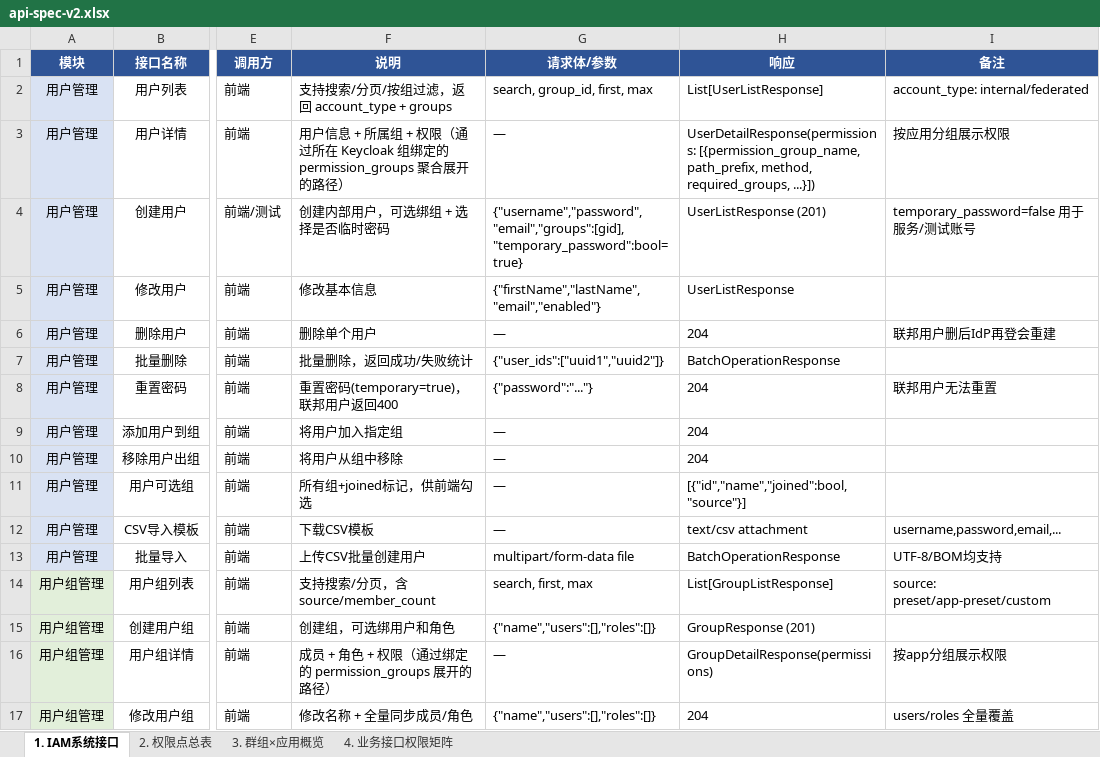
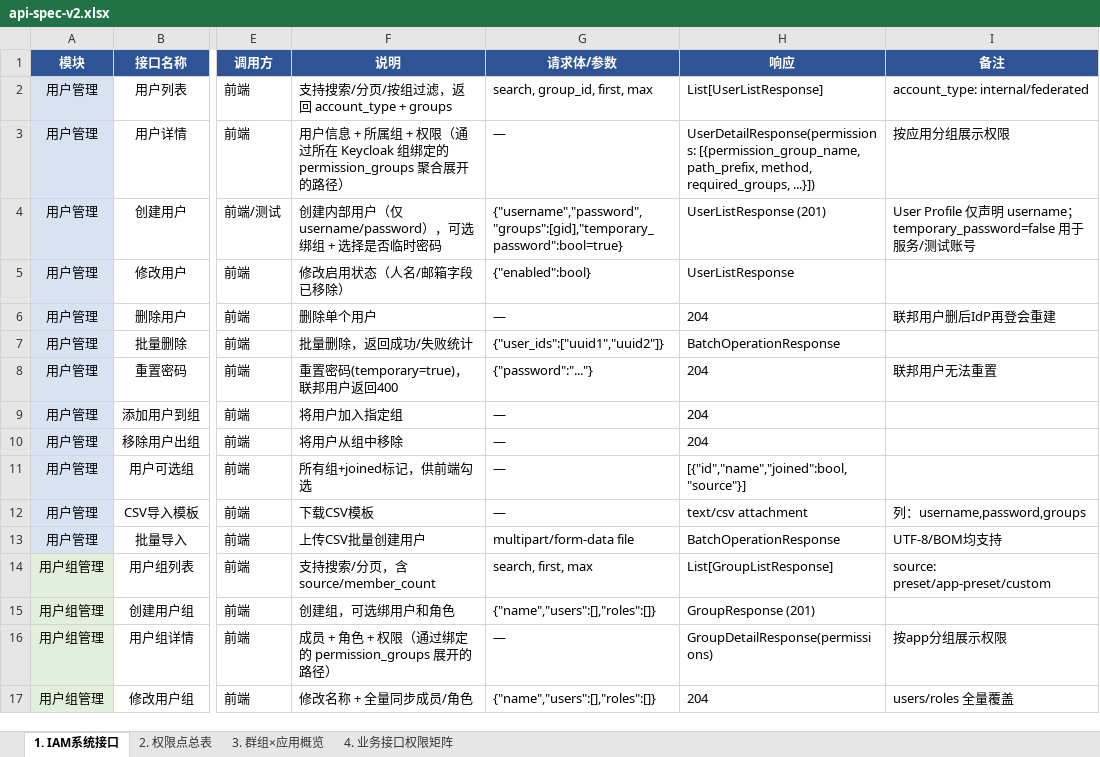
Before and after one commit to xiewanchao/aidp-iam, an Excel workbook: diagrams/api-spec-v2.xlsx, sheet 1. IAM系统接口, drawn as a sheet; only a part is shown, gaps mark what is left out; values as stored, in another font and other column widths than the file's, no borders; the diff names each change by its address in the sheet, - before the commit and + after, or states it on an @@ line.

```diff
--- a/diagrams/api-spec-v2.xlsx (sheet 1. IAM系统接口)
+++ b/diagrams/api-spec-v2.xlsx (sheet 1. IAM系统接口)
-F4 (说明): 创建内部用户，可选绑组 + 选择是否临时密码
+F4 (说明): 创建内部用户（仅 username/password），可选绑组 + 选择是否临时密码
-G4 (请求体/参数): {"username","password","email","groups":[gid], "temporary_password":bool=true}
+G4 (请求体/参数): {"username","password","groups":[gid],"temporary_password":bool=true}
-I4 (备注): temporary_password=false 用…
+I4 (备注): User Profile 仅声明 username；temporary_password=false 用…
-F5 (说明): 修改基本信息
+F5 (说明): 修改启用状态（人名/邮箱字段已移除）
-G5 (请求体/参数): {"firstName","lastName","email","enabled"}
+G5 (请求体/参数): {"enabled":bool}
-I12 (备注): username,password,email,...
+I12 (备注): 列：username,password,groups
```
Also changed, not shown: 10 other files.
